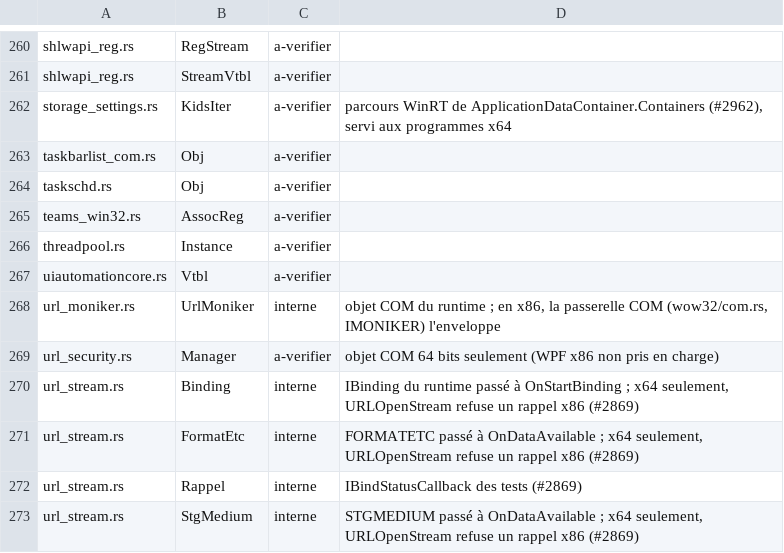
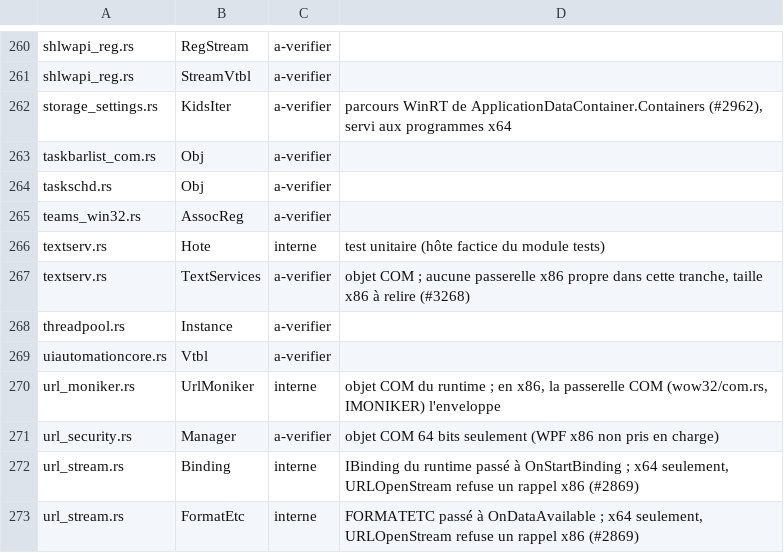
Before and after one commit to Univers4craft/winlux, a TSV file: docs/compat/wow32-structures.tsv, drawn as a sheet; only a part is shown, gaps mark what is left out; the shorter side is filled out with more unchanged rows.

```diff
--- a/docs/compat/wow32-structures.tsv
+++ b/docs/compat/wow32-structures.tsv
@@ -265,2 +265,4 @@ taskschd.rs	Obj	a-verifier
 teams_win32.rs	AssocReg	a-verifier	
+textserv.rs	Hote	interne	test unitaire (hôte factice du module tests)
+textserv.rs	TextServices	a-verifier	objet COM ; aucune passerelle x86 propre dans cette tranche, taille x86 à relire (#3268)
 threadpool.rs	Instance	a-verifier	
```
